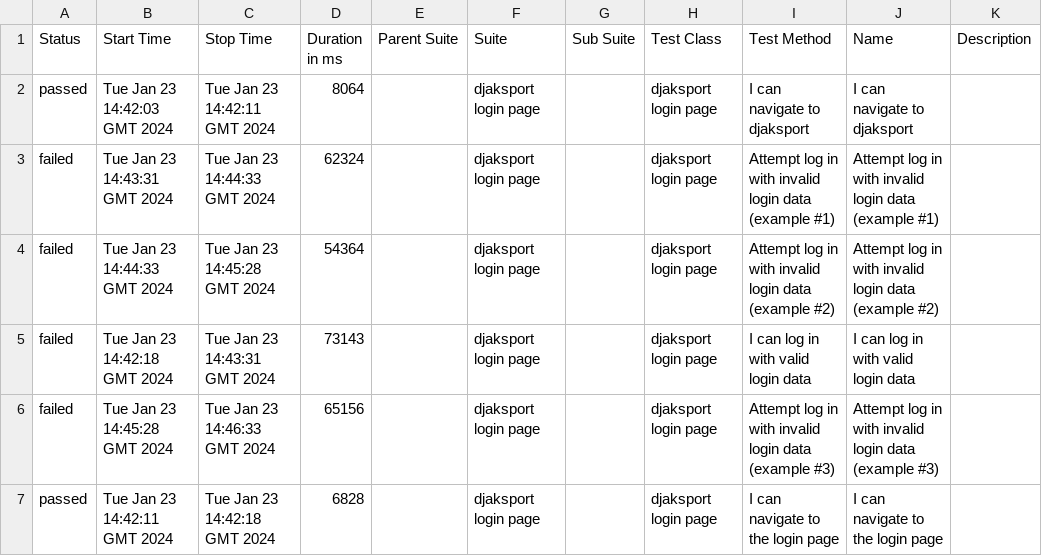
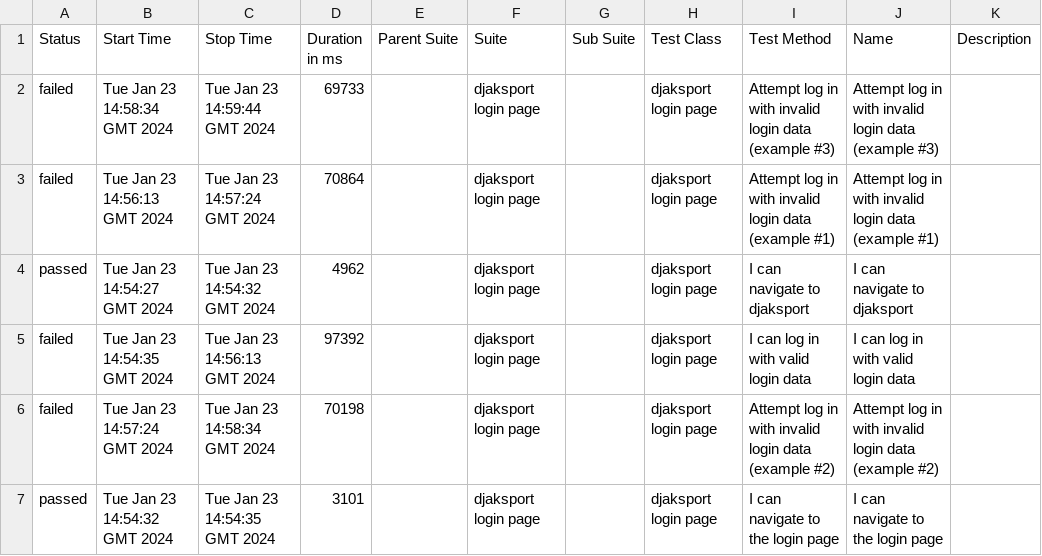
Before and after one commit to pavlovic-bojan/e2e-cypress-pom-cucumber-allure, a CSV file: data/suites.csv, drawn as a sheet.

```diff
--- a/data/suites.csv
+++ b/data/suites.csv
@@ -1,7 +1,7 @@
 "Status","Start Time","Stop Time","Duration in ms","Parent Suite","Suite","Sub Suite","Test Class","Test Method","Name","Description"
-"passed","Tue Jan 23 14:42:03 GMT 2024","Tue Jan 23 14:42:11 GMT 2024","8064","","djaksport login page","","djaksport login page","I can navigate to djaksport","I can navigate to djaksport",""
-"failed","Tue Jan 23 14:43:31 GMT 2024","Tue Jan 23 14:44:33 GMT 2024","62324","","djaksport login page","","djaksport login page","Attempt log in with invalid login data (example #1)","Attempt log in with invalid login data (example #1)",""
-"failed","Tue Jan 23 14:44:33 GMT 2024","Tue Jan 23 14:45:28 GMT 2024","54364","","djaksport login page","","djaksport login page","Attempt log in with invalid login data (example #2)","Attempt log in with invalid login data (example #2)",""
-"failed","Tue Jan 23 14:42:18 GMT 2024","Tue Jan 23 14:43:31 GMT 2024","73143","","djaksport login page","","djaksport login page","I can log in with valid login data","I can log in with valid login data",""
-"failed","Tue Jan 23 14:45:28 GMT 2024","Tue Jan 23 14:46:33 GMT 2024","65156","","djaksport login page","","djaksport login page","Attempt log in with invalid login data (example #3)","Attempt log in with invalid login data (example #3)",""
-"passed","Tue Jan 23 14:42:11 GMT 2024","Tue Jan 23 14:42:18 GMT 2024","6828","","djaksport login page","","djaksport login page","I can navigate to the login page","I can navigate to the login page",""
+"failed","Tue Jan 23 14:58:34 GMT 2024","Tue Jan 23 14:59:44 GMT 2024","69733","","djaksport login page","","djaksport login page","Attempt log in with invalid login data (example #3)","Attempt log in with invalid login data (example #3)",""
+"failed","Tue Jan 23 14:56:13 GMT 2024","Tue Jan 23 14:57:24 GMT 2024","70864","","djaksport login page","","djaksport login page","Attempt log in with invalid login data (example #1)","Attempt log in with invalid login data (example #1)",""
+"passed","Tue Jan 23 14:54:27 GMT 2024","Tue Jan 23 14:54:32 GMT 2024","4962","","djaksport login page","","djaksport login page","I can navigate to djaksport","I can navigate to djaksport",""
+"failed","Tue Jan 23 14:54:35 GMT 2024","Tue Jan 23 14:56:13 GMT 2024","97392","","djaksport login page","","djaksport login page","I can log in with valid login data","I can log in with valid login data",""
+"failed","Tue Jan 23 14:57:24 GMT 2024","Tue Jan 23 14:58:34 GMT 2024","70198","","djaksport login page","","djaksport login page","Attempt log in with invalid login data (example #2)","Attempt log in with invalid login data (example #2)",""
+"passed","Tue Jan 23 14:54:32 GMT 2024","Tue Jan 23 14:54:35 GMT 2024","3101","","djaksport login page","","djaksport login page","I can navigate to the login page","I can navigate to the login page",""
```
Also changed, not shown: 34 other files.
